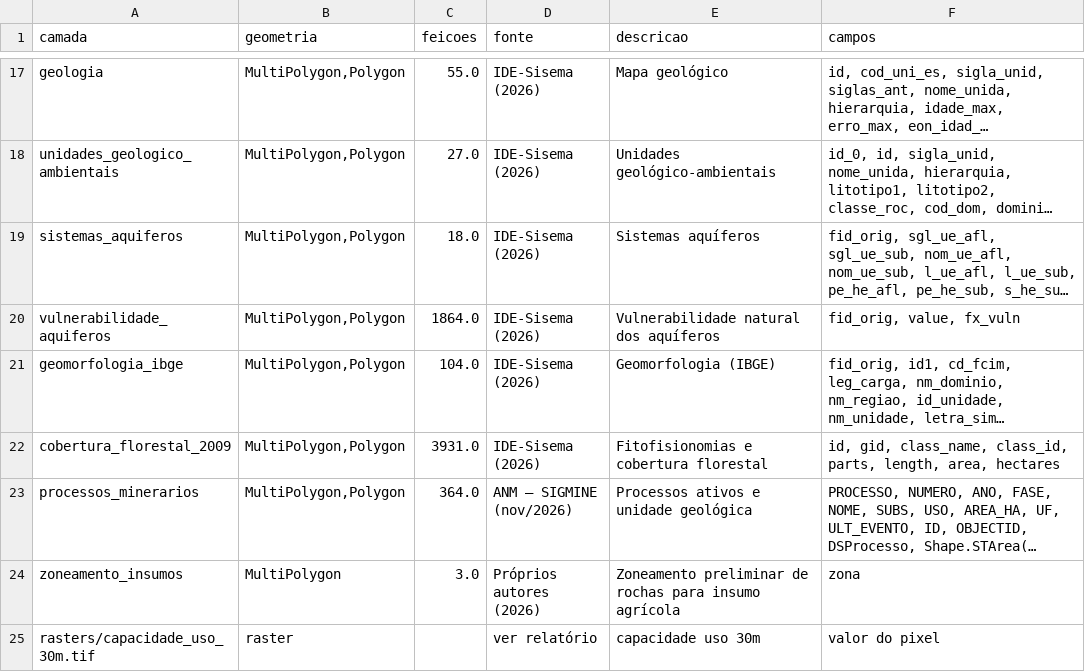
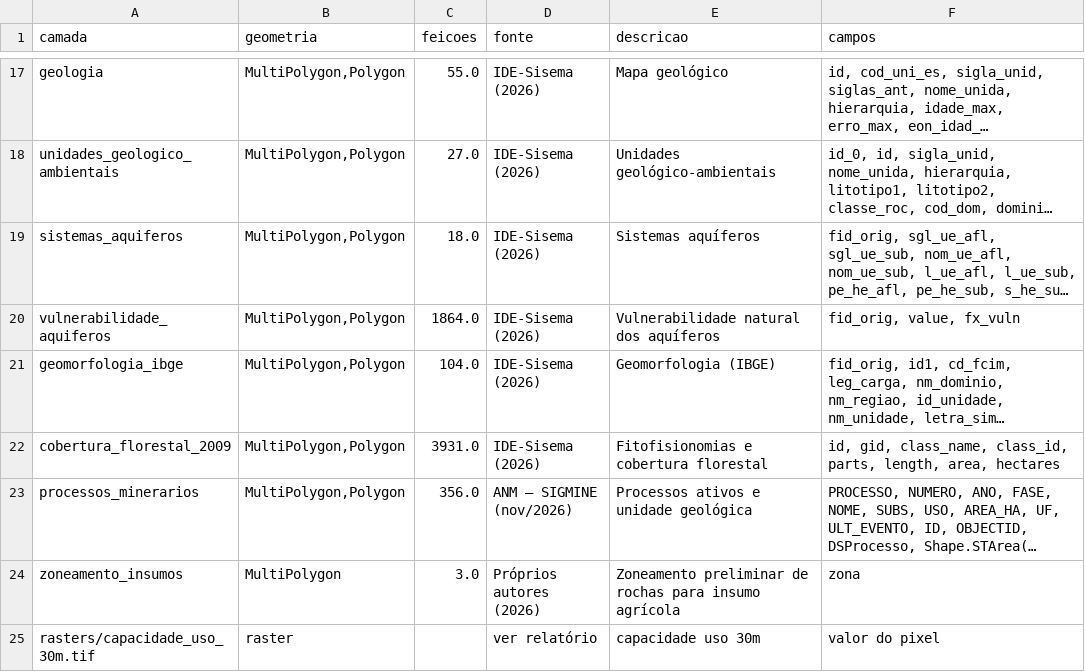
Before and after one commit to antoverps/webgis-araguari, a CSV file: dicionario_camadas.csv, drawn as a sheet; only a part is shown, gaps mark what is left out; long unchanged cells end in …; the diff names each change by its address in the sheet, - before the commit and + after, or states it on an @@ line.

```diff
--- a/dicionario_camadas.csv
+++ b/dicionario_camadas.csv
-C23 (feicoes): 364.0
+C23 (feicoes): 356.0
```
Also changed, not shown: 3 other files.
